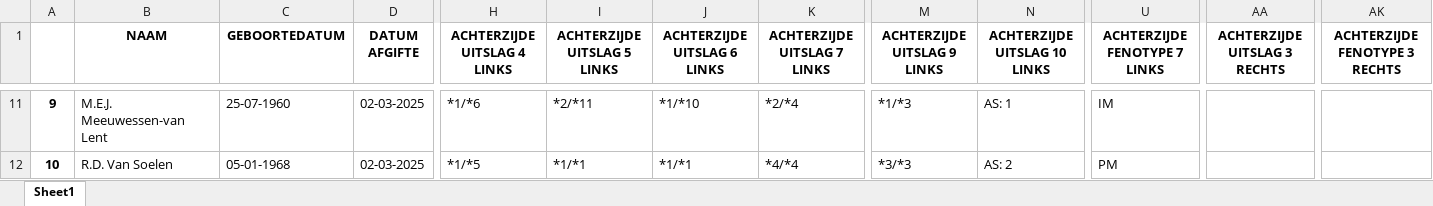
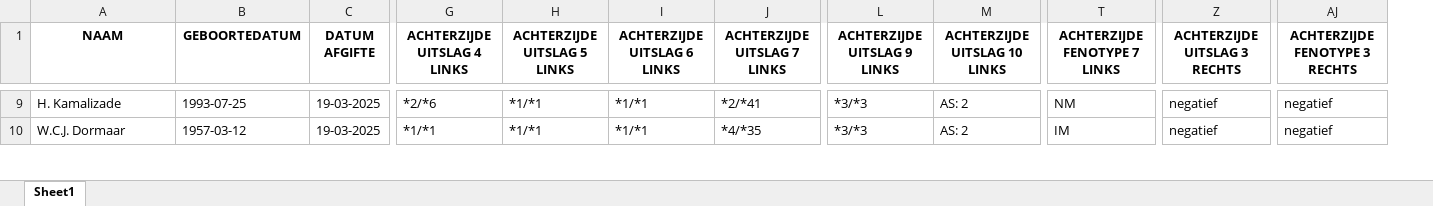
Before and after one commit to WunderWexx/NifGo, an Excel workbook: Output/Dataframes/cards.xlsx, sheet Sheet1, drawn as a sheet; only a part is shown, gaps mark what is left out; values as stored, in another font and other column widths than the file's, no borders; removed rows and columns are numbered as before the commit, all else as after; the diff covers the shown part only; the diff names each change by its address in the sheet, - before the commit and + after, or states it on an @@ line.

```diff
--- a/Output/Dataframes/cards.xlsx (sheet Sheet1)
+++ b/Output/Dataframes/cards.xlsx (sheet Sheet1)
-column A, rows 11-12: 9 | 10
-A9 (NAAM): M.E.J. Meeuwessen-van Lent
+A9 (NAAM): H. Kamalizade
-B9 (GEBOORTEDATUM): 25-07-1960
+B9 (GEBOORTEDATUM): 1993-07-25
-C9:C10 (DATUM AFGIFTE): 02-03-2025
+C9:C10 (DATUM AFGIFTE): 19-03-2025
-G9 (ACHTERZIJDE UITSLAG 4 LINKS): *1/*6
+G9 (ACHTERZIJDE UITSLAG 4 LINKS): *2/*6
-H9 (ACHTERZIJDE UITSLAG 5 LINKS): *2/*11
+H9 (ACHTERZIJDE UITSLAG 5 LINKS): *1/*1
-I9 (ACHTERZIJDE UITSLAG 6 LINKS): *1/*10
+I9 (ACHTERZIJDE UITSLAG 6 LINKS): *1/*1
-J9 (ACHTERZIJDE UITSLAG 7 LINKS): *2/*4
+J9 (ACHTERZIJDE UITSLAG 7 LINKS): *2/*41
-L9 (ACHTERZIJDE UITSLAG 9 LINKS): *1/*3
+L9 (ACHTERZIJDE UITSLAG 9 LINKS): *3/*3
-M9 (ACHTERZIJDE UITSLAG 10 LINKS): AS: 1
+M9 (ACHTERZIJDE UITSLAG 10 LINKS): AS: 2
-T9 (ACHTERZIJDE FENOTYPE 7 LINKS): IM
+T9 (ACHTERZIJDE FENOTYPE 7 LINKS): NM
-Z9:Z10 (ACHTERZIJDE UITSLAG 3 RECHTS): (empty)
+Z9:Z10 (ACHTERZIJDE UITSLAG 3 RECHTS): negatief
-AJ9:AJ10 (ACHTERZIJDE FENOTYPE 3 RECHTS): (empty)
+AJ9:AJ10 (ACHTERZIJDE FENOTYPE 3 RECHTS): negatief
-A10 (NAAM): R.D. Van Soelen
+A10 (NAAM): W.C.J. Dormaar
-B10 (GEBOORTEDATUM): 05-01-1968
+B10 (GEBOORTEDATUM): 1957-03-12
-G10 (ACHTERZIJDE UITSLAG 4 LINKS): *1/*5
+G10 (ACHTERZIJDE UITSLAG 4 LINKS): *1/*1
-J10 (ACHTERZIJDE UITSLAG 7 LINKS): *4/*4
+J10 (ACHTERZIJDE UITSLAG 7 LINKS): *4/*35
-T10 (ACHTERZIJDE FENOTYPE 7 LINKS): PM
+T10 (ACHTERZIJDE FENOTYPE 7 LINKS): IM
```
Also changed, not shown: 12 added rows, 4 removed rows and 712 edited cells elsewhere in this sheet, Output/Dataframes/complete.xlsx, Output/Dataframes/genotypes.xlsx, 9 other files.
